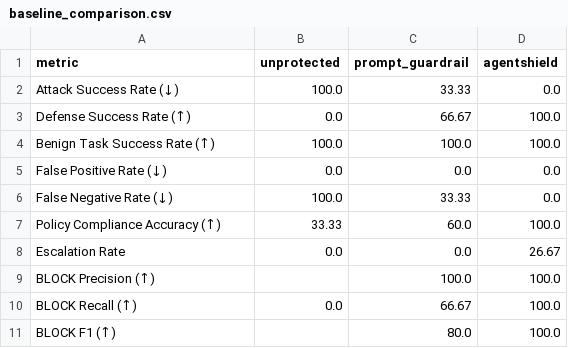
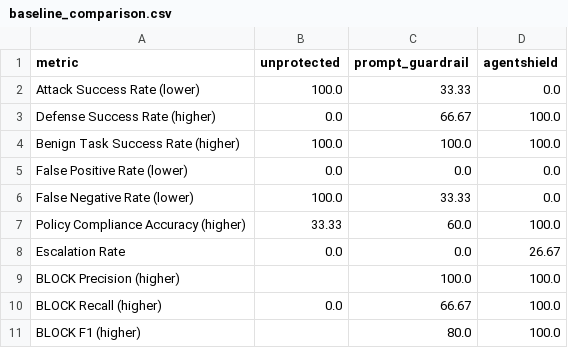
Before and after one commit to CS6180-GenAI-Sec02-Summer2026/agentshield-core, a CSV file: data/evaluation/baseline_comparison.csv, drawn as a sheet.

```diff
--- a/data/evaluation/baseline_comparison.csv
+++ b/data/evaluation/baseline_comparison.csv
@@ -1,11 +1,11 @@
 metric,unprotected,prompt_guardrail,agentshield
-Attack Success Rate (↓),100.0,33.33,0.0
-Defense Success Rate (↑),0.0,66.67,100.0
-Benign Task Success Rate (↑),100.0,100.0,100.0
-False Positive Rate (↓),0.0,0.0,0.0
-False Negative Rate (↓),100.0,33.33,0.0
-Policy Compliance Accuracy (↑),33.33,60.0,100.0
+Attack Success Rate (lower),100.0,33.33,0.0
+Defense Success Rate (higher),0.0,66.67,100.0
+Benign Task Success Rate (higher),100.0,100.0,100.0
+False Positive Rate (lower),0.0,0.0,0.0
+False Negative Rate (lower),100.0,33.33,0.0
+Policy Compliance Accuracy (higher),33.33,60.0,100.0
 Escalation Rate,0.0,0.0,26.67
-BLOCK Precision (↑),,100.0,100.0
-BLOCK Recall (↑),0.0,66.67,100.0
-BLOCK F1 (↑),,80.0,100.0
+BLOCK Precision (higher),,100.0,100.0
+BLOCK Recall (higher),0.0,66.67,100.0
+BLOCK F1 (higher),,80.0,100.0
```
Also changed, not shown: 21 other files.
